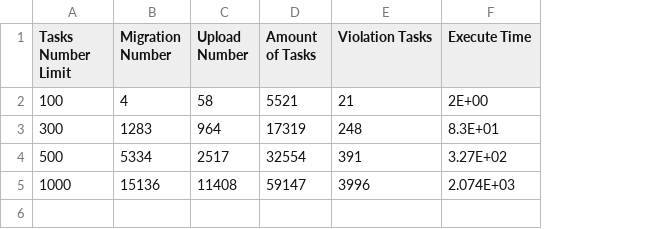
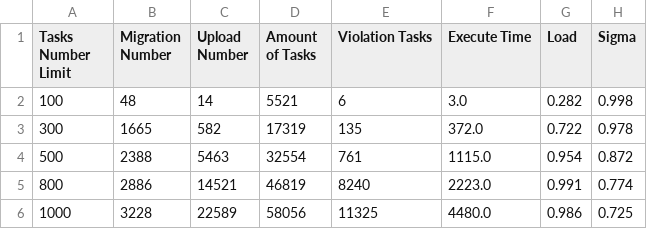
Before and after one commit to az2181036/GoLangFirstTry, a CSV file: experiment_edf.csv, drawn as a sheet; addresses are those after the commit; the diff names each change by its address in the sheet, - before the commit and + after, or states it on an @@ line.

```diff
--- a/experiment_edf.csv
+++ b/experiment_edf.csv
+column G (Load), rows 2-4: 0.282 | 0.722 | 0.954; row 6: 0.986
+column H (Sigma), rows 2-4: 0.998 | 0.978 | 0.872; row 6: 0.725
-B2 (Migration Number): 4
+B2 (Migration Number): 48
-C2 (Upload Number): 58
+C2 (Upload Number): 14
-E2 (Violation Tasks): 21
+E2 (Violation Tasks): 6
-F2 (Execute Time): 2E+00
+F2 (Execute Time): 3.0
-B3 (Migration Number): 1283
+B3 (Migration Number): 1665
-C3 (Upload Number): 964
+C3 (Upload Number): 582
-E3 (Violation Tasks): 248
+E3 (Violation Tasks): 135
-F3 (Execute Time): 8.3E+01
+F3 (Execute Time): 372.0
-B4 (Migration Number): 5334
+B4 (Migration Number): 2388
-C4 (Upload Number): 2517
+C4 (Upload Number): 5463
-E4 (Violation Tasks): 391
+E4 (Violation Tasks): 761
-F4 (Execute Time): 3.27E+02
+F4 (Execute Time): 1115.0
+row 5: 800 | 2886 | 14521 | 46819 | 8240 | 2223.0 | 0.991 | 0.774
-B6 (Migration Number): 15136
+B6 (Migration Number): 3228
-C6 (Upload Number): 11408
+C6 (Upload Number): 22589
-D6 (Amount of Tasks): 59147
+D6 (Amount of Tasks): 58056
-E6 (Violation Tasks): 3996
+E6 (Violation Tasks): 11325
-F6 (Execute Time): 2.074E+03
+F6 (Execute Time): 4480.0
```
Also changed, not shown: 1.csv, 2.csv, 38 other files.
